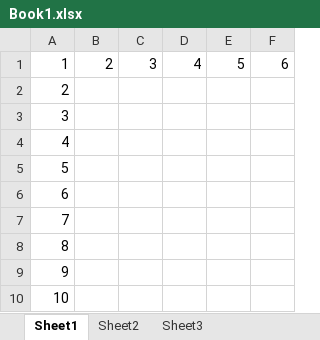
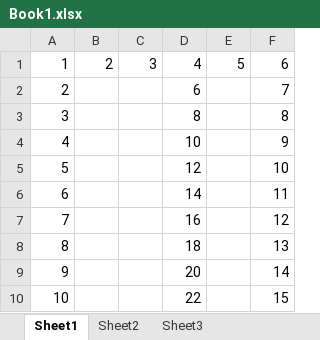
Before and after one commit to chris55555/new-test-repo2, an Excel workbook: Book1.xlsx, sheet Sheet1, drawn as a sheet; values as stored, in another font and other column widths than the file's, no borders; the diff names each change by its address in the sheet, - before the commit and + after, or states it on an @@ line.

Commit message:
updae excel file

```diff
--- a/Book1.xlsx (sheet Sheet1)
+++ b/Book1.xlsx (sheet Sheet1)
-D2: (empty)
+D2: 6
-F2: (empty)
+F2: 7
-D3: (empty)
+D3: 8
-F3: (empty)
+F3: 8
-D4: (empty)
+D4: 10
-F4: (empty)
+F4: 9
-D5: (empty)
+D5: 12
-F5: (empty)
+F5: 10
-D6: (empty)
+D6: 14
-F6: (empty)
+F6: 11
-D7: (empty)
+D7: 16
-F7: (empty)
+F7: 12
-D8: (empty)
+D8: 18
-F8: (empty)
+F8: 13
-D9: (empty)
+D9: 20
-F9: (empty)
+F9: 14
-D10: (empty)
+D10: 22
-F10: (empty)
+F10: 15
```
